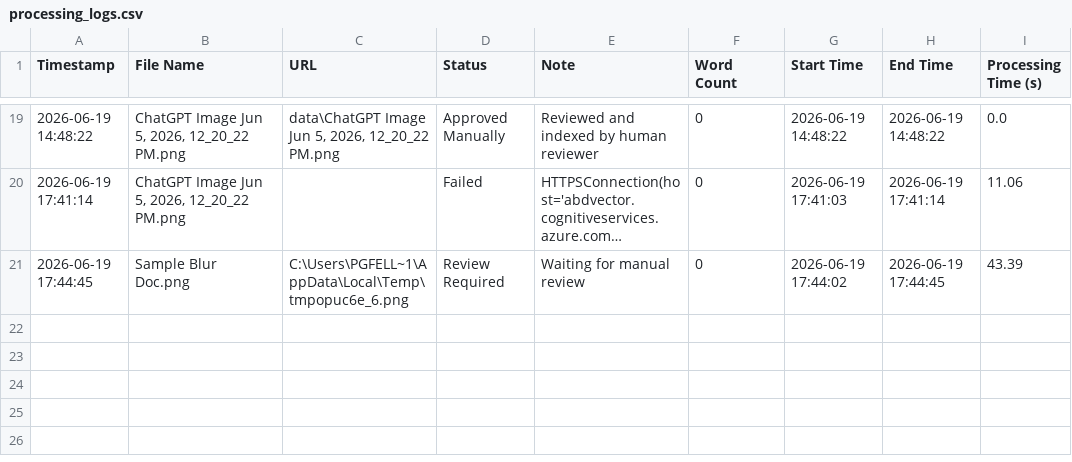
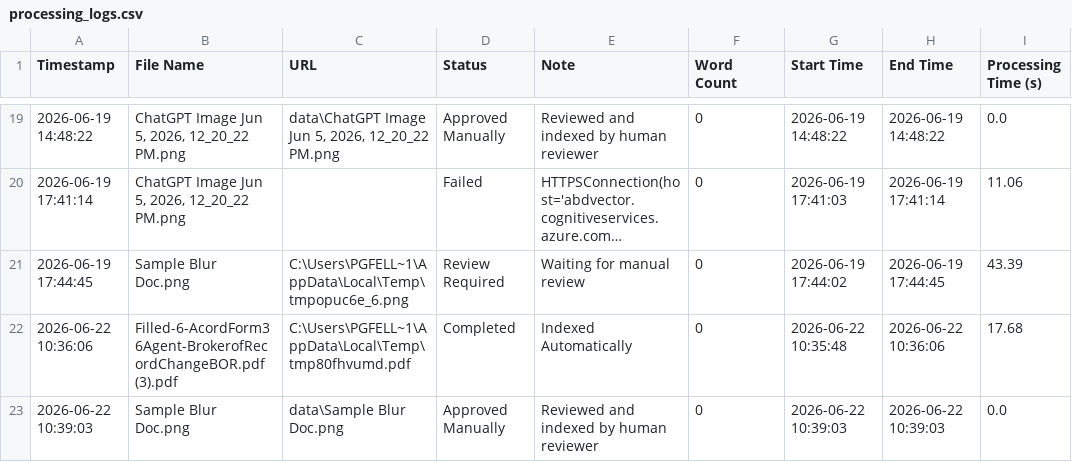
Before and after one commit to Sudesh1502/Ai-Powered-Document-Intelligence-Platform, a CSV file: processing_logs.csv, drawn as a sheet; only a part is shown, gaps mark what is left out; long unchanged cells end in …; the diff names each change by its address in the sheet, - before the commit and + after, or states it on an @@ line.

```diff
--- a/processing_logs.csv
+++ b/processing_logs.csv
+row 22: 2026-06-22 10:36:06 | Filled-6-AcordForm36Agent-BrokerofRecordChangeBOR.pdf (3).pdf | C:\Users\PGFELL~1\AppData\Local\Temp\tmp80fhvumd.pdf | Completed | Indexed Automatically | 0 | 2026-06-22 10:35:48 | 2026-06-22 10:36:06 | 17.68
+row 23: 2026-06-22 10:39:03 | Sample Blur Doc.png | data\Sample Blur Doc.png | Approved Manually | Reviewed and indexed by human reviewer | 0 | 2026-06-22 10:39:03 | 2026-06-22 10:39:03 | 0.0
```
Also changed, not shown: 7 other files.
